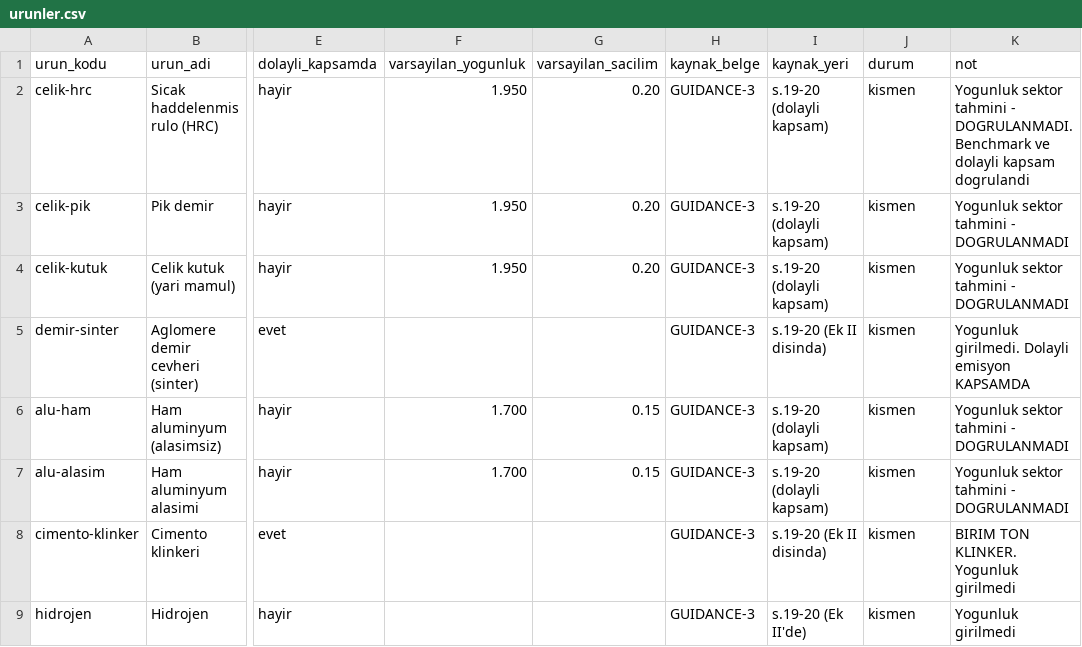
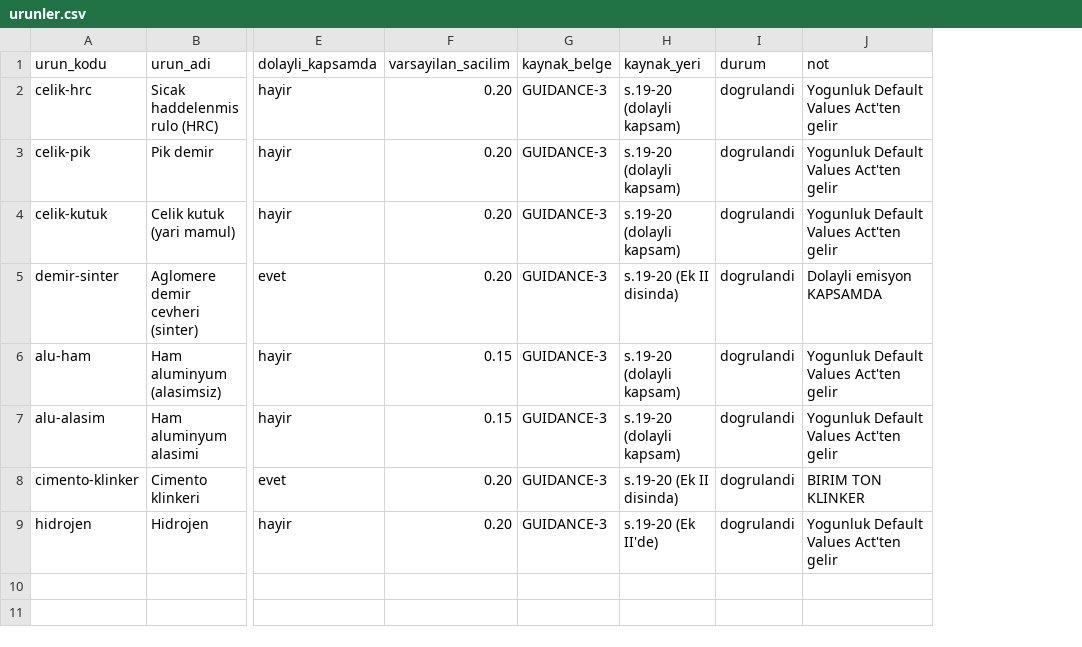
Before and after one commit to ContinentOfGrinch/stochastic-cbam-engine, a CSV file: data/urunler.csv, drawn as a sheet; only a part is shown, gaps mark what is left out; removed rows and columns are numbered as before the commit, all else as after; the diff names each change by its address in the sheet, - before the commit and + after, or states it on an @@ line.

Commit message:
Take default emission intensities from the Default Values Act
The comparison against another CBAM calculator showed the arithmetic
matching to the cent while the answers differed, because the intensity
we shipped as a default was our own sector guess. The Commission
publishes the real ones, per country, and hosts them on its own site
rather than only on EUR-Lex, which is currently returning its daily
journal index for everything.

data/varsayilan_yogunluk.csv now holds the Türkiye sheet of the Default
Values Act: 283 CN codes with direct, indirect and total values and the
production route each applies to. The lookup matches the longest CN
prefix, because the table mixes four, six and eight digit codes.

For hot-rolled coil the official figure is 2,428 tCO2e per tonne against
the 1,95 we had been carrying. The indirect column is not applicable,
which is the third independent confirmation that steel falls outside the
indirect emissions scope.

urunler.csv no longer stores intensities at all. It maps a product name
to a CN code and nothing else, so there is now no number anywhere in the
project that the project itself invented. --cn with --miktar is enough
for a fully sourced answer, and the output names the document each
figure came from.

The warning says plainly that a default is not the plant's own figure
and that defaults are deliberately set high, so a user who measures will
almost always do better by passing --yogunluk.

One test failed and deserved to: it asserted that an unverified value
produces a warning, and there are no unverified values left. It now
locks the opposite - the warning must not appear - so that adding an
unsourced value in future breaks the build.

Tests: 147 -> 161, all passing.

```diff
--- a/data/urunler.csv
+++ b/data/urunler.csv
-column F (varsayilan_yogunluk), rows 2-7: 1.950 | 1.950 | 1.950 |  | 1.700 | 1.700
-I2:I9 (durum): kismen
+I2:I9 (durum): dogrulandi
-J2 (not): Yogunluk sektor tahmini - DOGRULANMADI. Benchmark ve dolayli kapsam dogrulandi
+J2 (not): Yogunluk Default Values Act'ten gelir
-J3:J4 (not): Yogunluk sektor tahmini - DOGRULANMADI
+J3:J4 (not): Yogunluk Default Values Act'ten gelir
-F5 (varsayilan_sacilim): (empty)
+F5 (varsayilan_sacilim): 0.20
-J5 (not): Yogunluk girilmedi. Dolayli emisyon KAPSAMDA
+J5 (not): Dolayli emisyon KAPSAMDA
-J6:J7 (not): Yogunluk sektor tahmini - DOGRULANMADI
+J6:J7 (not): Yogunluk Default Values Act'ten gelir
-F8:F9 (varsayilan_sacilim): (empty)
+F8:F9 (varsayilan_sacilim): 0.20
-J8 (not): BIRIM TON KLINKER. Yogunluk girilmedi
+J8 (not): BIRIM TON KLINKER
-J9 (not): Yogunluk girilmedi
+J9 (not): Yogunluk Default Values Act'ten gelir
```
Also changed, not shown: 8 other files.
